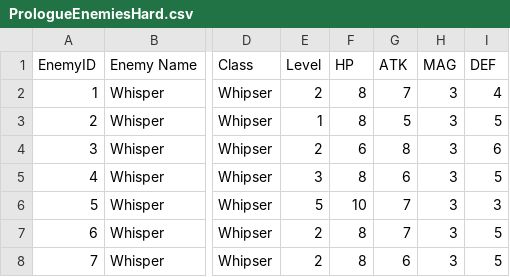
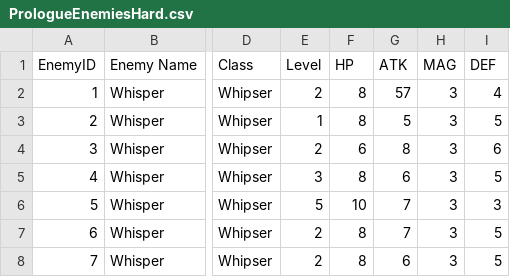
Before and after one commit to Matthew0314/Where-The-Moon-Meets-The-Sun, a CSV file: Assets/Scripts/MapManagers/Prologue/PrologueEnemiesHard.csv, drawn as a sheet; only a part is shown, gaps mark what is left out; the diff names each change by its address in the sheet, - before the commit and + after, or states it on an @@ line.

```diff
--- a/Assets/Scripts/MapManagers/Prologue/PrologueEnemiesHard.csv
+++ b/Assets/Scripts/MapManagers/Prologue/PrologueEnemiesHard.csv
-G2 (ATK): 7
+G2 (ATK): 57
```
Also changed, not shown: 15 other files.
